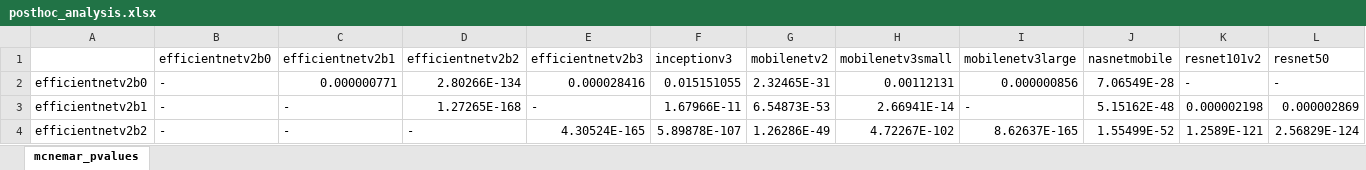
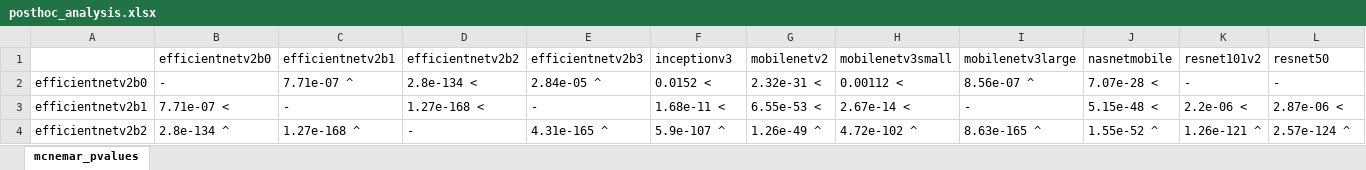
Before and after one commit to watinha/deepsweeds-statistics, an Excel workbook: resultados/posthoc_analysis.xlsx, sheet mcnemar_pvalues, drawn as a sheet; only a part is shown; values as stored, in another font and other column widths than the file's, no borders; the diff covers the shown part only; the diff names each change by its address in the sheet, - before the commit and + after, or states it on an @@ line.

Commit message:
improving the visibility of results

```diff
--- a/resultados/posthoc_analysis.xlsx (sheet mcnemar_pvalues)
+++ b/resultados/posthoc_analysis.xlsx (sheet mcnemar_pvalues)
-C2: 0.000000771
+C2: 7.71e-07 ^
-D2: 2.80266E-134
+D2: 2.8e-134 <
-E2: 0.000028416
+E2: 2.84e-05 ^
-F2: 0.015151055
+F2: 0.0152 <
-G2: 2.32465E-31
+G2: 2.32e-31 <
-H2: 0.00112131
+H2: 0.00112 <
-I2: 0.000000856
+I2: 8.56e-07 ^
-J2: 7.06549E-28
+J2: 7.07e-28 <
-B3: -
+B3: 7.71e-07 <
-D3: 1.27265E-168
+D3: 1.27e-168 <
-F3: 1.67966E-11
+F3: 1.68e-11 <
-G3: 6.54873E-53
+G3: 6.55e-53 <
-H3: 2.66941E-14
+H3: 2.67e-14 <
-J3: 5.15162E-48
+J3: 5.15e-48 <
-K3: 0.000002198
+K3: 2.2e-06 <
-L3: 0.000002869
+L3: 2.87e-06 <
-B4: -
+B4: 2.8e-134 ^
-C4: -
+C4: 1.27e-168 ^
-E4: 4.30524E-165
+E4: 4.31e-165 ^
-F4: 5.89878E-107
+F4: 5.9e-107 ^
-G4: 1.26286E-49
+G4: 1.26e-49 ^
-H4: 4.72267E-102
+H4: 4.72e-102 ^
-I4: 8.62637E-165
+I4: 8.63e-165 ^
-J4: 1.55499E-52
+J4: 1.55e-52 ^
-K4: 1.2589E-121
+K4: 1.26e-121 ^
-L4: 2.56829E-124
+L4: 2.57e-124 ^
```
Also changed, not shown: 68 edited cells elsewhere in this sheet, resultados/aggregated_metrics.xlsx, 1 other file.
